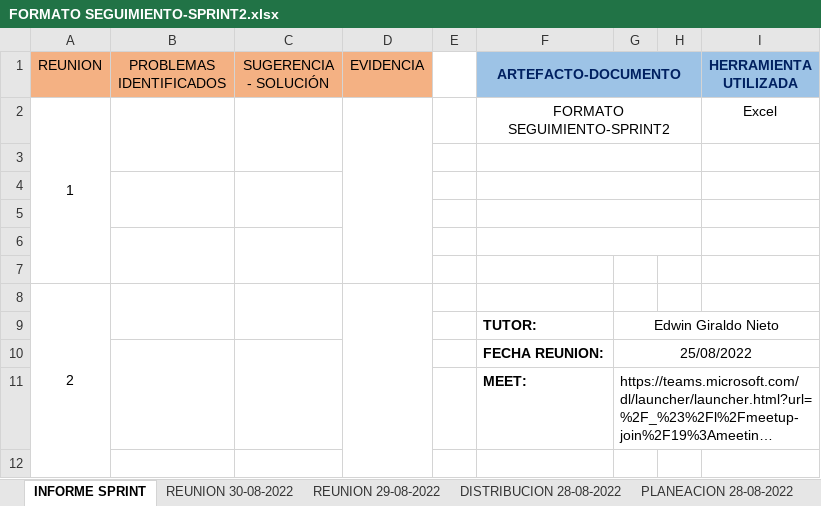
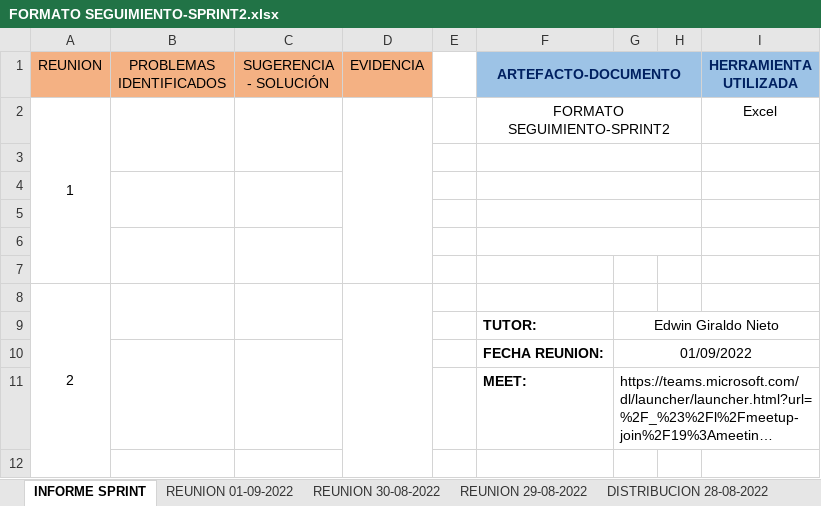
Before and after one commit to Bmedina97/MINTIC-84-02, an Excel workbook: SPRINT2/FORMATO SEGUIMIENTO-SPRINT2.xlsx, sheet INFORME SPRINT, drawn as a sheet; only a part is shown; long unchanged cells end in …; values as stored, in another font and other column widths than the file's, no borders; charts and pictures not drawn; the diff names each change by its address in the sheet, - before the commit and + after, or states it on an @@ line.

```diff
--- a/SPRINT2/FORMATO SEGUIMIENTO-SPRINT2.xlsx (sheet INFORME SPRINT)
+++ b/SPRINT2/FORMATO SEGUIMIENTO-SPRINT2.xlsx (sheet INFORME SPRINT)
+sheet tab: REUNION 01-09-2022
-G10: 25/08/2022
+G10: 01/09/2022
```
Also changed, not shown: sheet PLANEACION 28-08-2022, sheet DISTRIBUCION 28-08-2022, sheet REUNION 29-08-2022, sheet REUNION 30-08-2022, charts or pictures, 6 other files.
